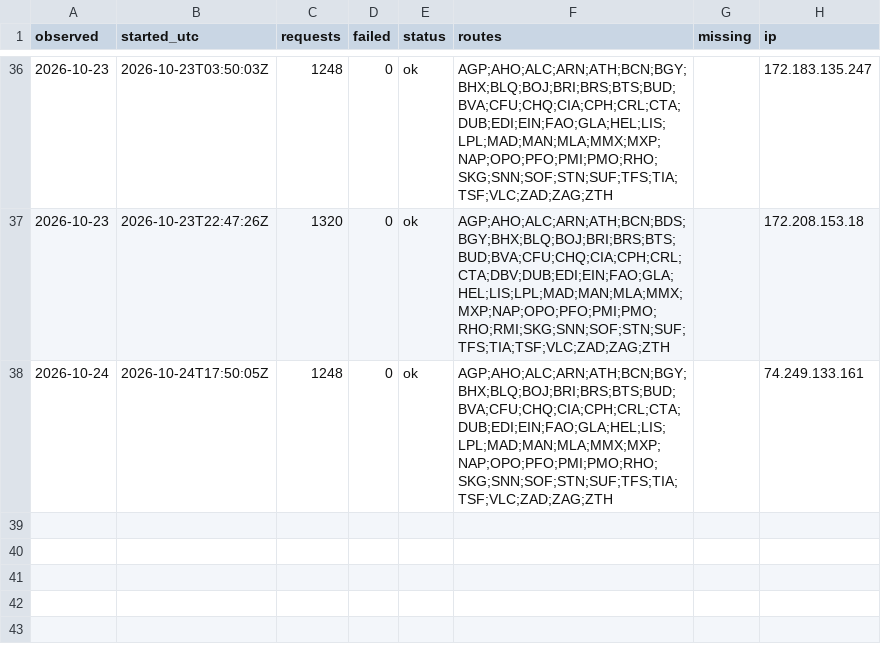
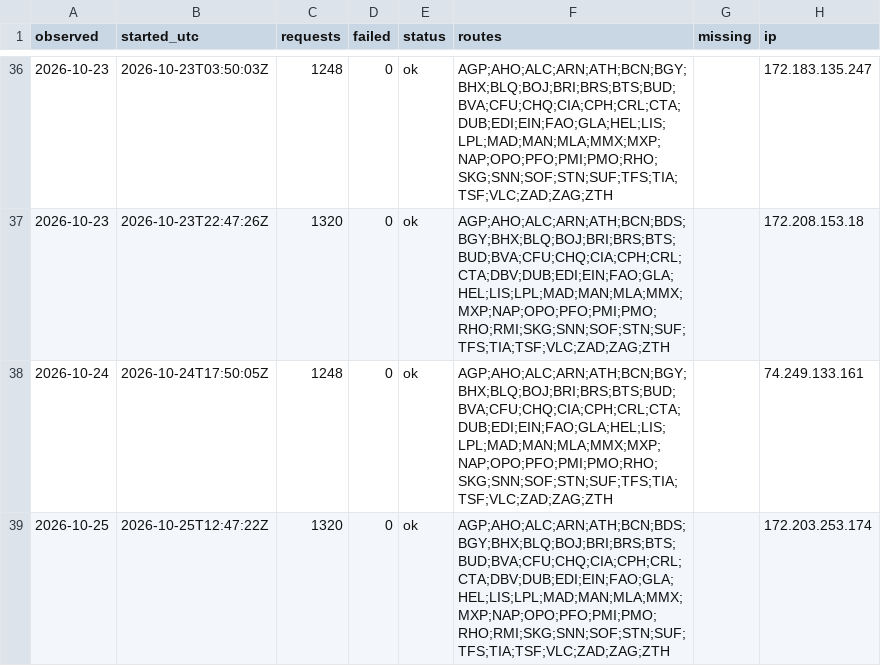
Before and after one commit to areqq/lcj-fares, a CSV file: data/WMI/runs.csv, drawn as a sheet; only a part is shown, gaps mark what is left out; the diff names each change by its address in the sheet, - before the commit and + after, or states it on an @@ line.

```diff
--- a/data/WMI/runs.csv
+++ b/data/WMI/runs.csv
+row 39: 2026-10-25 | 2026-10-25T12:47:22Z | 1320 | 0 | ok | AGP;AHO;ALC;ARN;ATH;BCN;BDS;BGY;BHX;BLQ;BOJ;BRI;BRS;BTS;BUD;BVA;CFU;CHQ;CIA;CPH;CRL;CTA;DBV;DUB;EDI;EIN;FAO;GLA;HEL;LIS;LPL;MAD;MAN;MLA;MMX;MXP;NAP;OPO;PFO;PMI;PMO;RHO;RMI;SKG;SNN;SOF;STN;SUF;TFS;TIA;TSF;VLC;ZAD;ZAG;ZTH |  | 172.203.253.174
```
Also changed, not shown: 2 other files.
